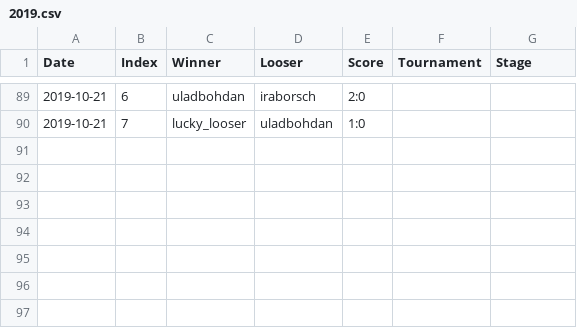
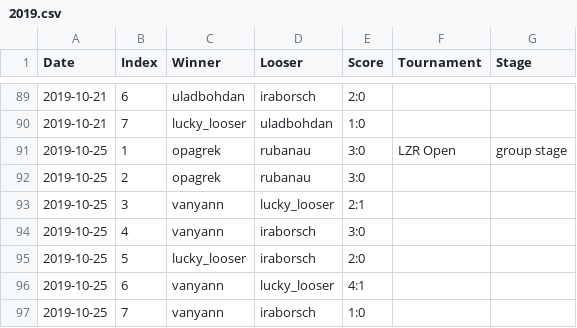
Before and after one commit to lzrby/squash, a CSV file: data/2019.csv, drawn as a sheet; only a part is shown, gaps mark what is left out.

```diff
--- a/data/2019.csv
+++ b/data/2019.csv
@@ -90 +90,8 @@ Date,Index,Winner,Looser,Score,Tournament,Stage
 2019-10-21,7,lucky_looser,uladbohdan,1:0,,
+2019-10-25,1,opagrek,rubanau,3:0,LZR Open,group stage
+2019-10-25,2,opagrek,rubanau,3:0,,
+2019-10-25,3,vanyann,lucky_looser,2:1,,
+2019-10-25,4,vanyann,iraborsch,3:0,,
+2019-10-25,5,lucky_looser,iraborsch,2:0,,
+2019-10-25,6,vanyann,lucky_looser,4:1,,
+2019-10-25,7,vanyann,iraborsch,1:0,,
```
Also changed, not shown: 4 other files.
